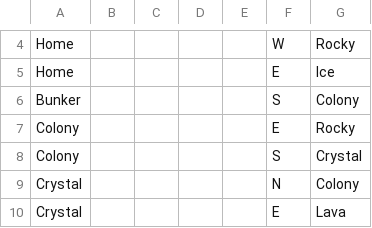
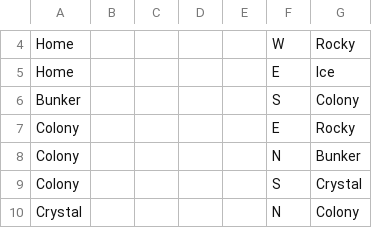
Before and after one commit to seankoko98/Project2, a CSV file: data/interactionTable.csv, drawn as a sheet; only a part is shown, gaps mark what is left out; the shorter side is filled out with more unchanged rows; the diff names each change by its address in the sheet, - before the commit and + after, or states it on an @@ line.

Commit message:
updated interaction table

```diff
--- a/data/interactionTable.csv
+++ b/data/interactionTable.csv
+row 8: Colony |  |  |  |  | N | Bunker
```
